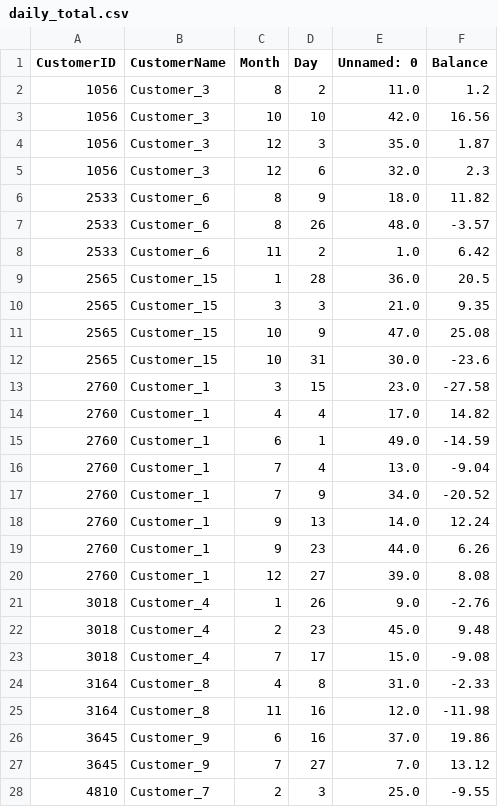
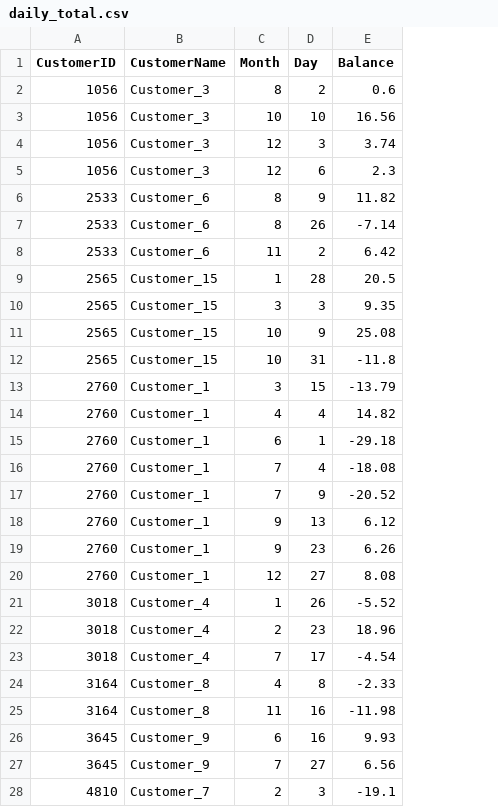
Before and after one commit to vision-05/oop-week-7, a CSV file: daily_total.csv, drawn as a sheet; only a part is shown; removed rows and columns are numbered as before the commit, all else as after; the diff covers the shown part only; the diff names each change by its address in the sheet, - before the commit and + after, or states it on an @@ line.

```diff
--- a/daily_total.csv
+++ b/daily_total.csv
-column E (Unnamed: 0), rows 2-28: 11.0 | 42.0 | 35.0 | 32.0 | 18.0 | 48.0 | 1.0 | 36.0 | 21.0 | 47.0 | 30.0 | 23.0 | 17.0 | 49.0 | 13.0 | 34.0 | 14.0 | 44.0 | 39.0 | 9.0 | 45.0 | 15.0 | 31.0 | 12.0 | 37.0 | 7.0 | 25.0
-E2 (Balance): 1.2
+E2 (Balance): 0.6
-E4 (Balance): 1.87
+E4 (Balance): 3.74
-E7 (Balance): -3.57
+E7 (Balance): -7.14
-E12 (Balance): -23.6
+E12 (Balance): -11.8
-E13 (Balance): -27.58
+E13 (Balance): -13.79
-E15 (Balance): -14.59
+E15 (Balance): -29.18
-E16 (Balance): -9.04
+E16 (Balance): -18.08
-E18 (Balance): 12.24
+E18 (Balance): 6.12
-E21 (Balance): -2.76
+E21 (Balance): -5.52
-E22 (Balance): 9.48
+E22 (Balance): 18.96
-E23 (Balance): -9.08
+E23 (Balance): -4.54
-E26 (Balance): 19.86
+E26 (Balance): 9.93
-E27 (Balance): 13.12
+E27 (Balance): 6.56
-E28 (Balance): -9.55
+E28 (Balance): -19.1
```
Also changed, not shown: 15 edited cells elsewhere in this file, daily_entries_2.csv, monthly_balances.csv, 1 other file.
